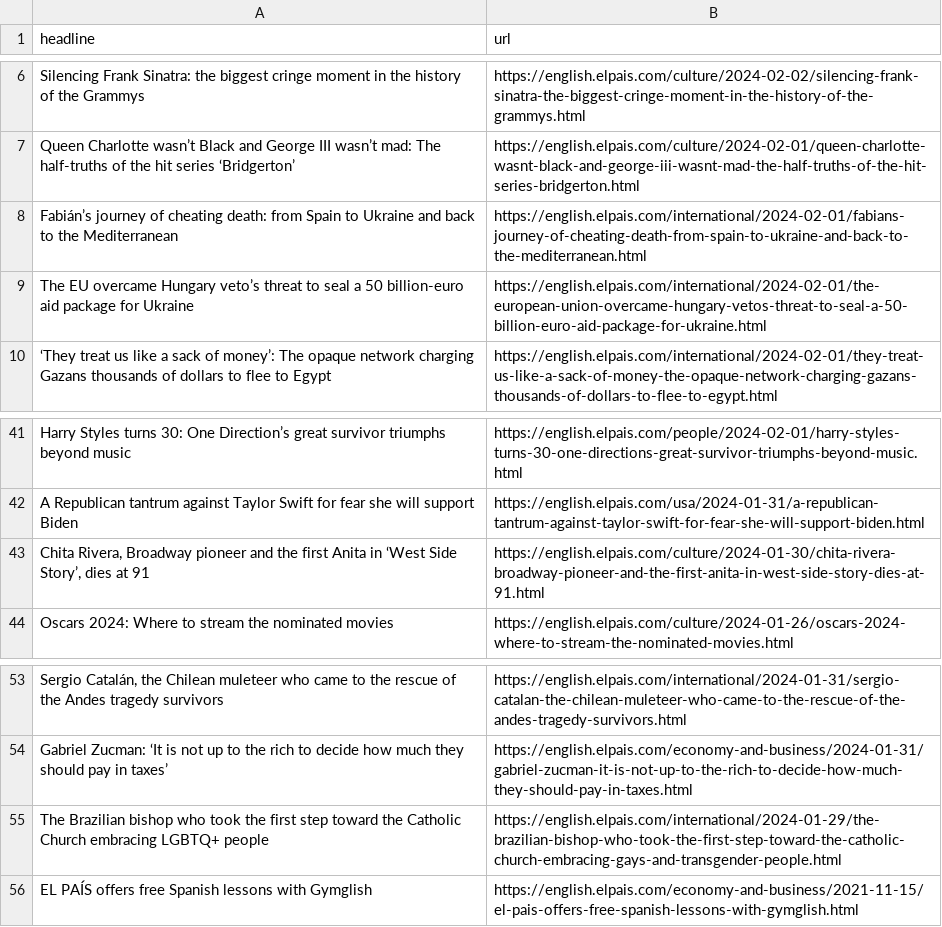
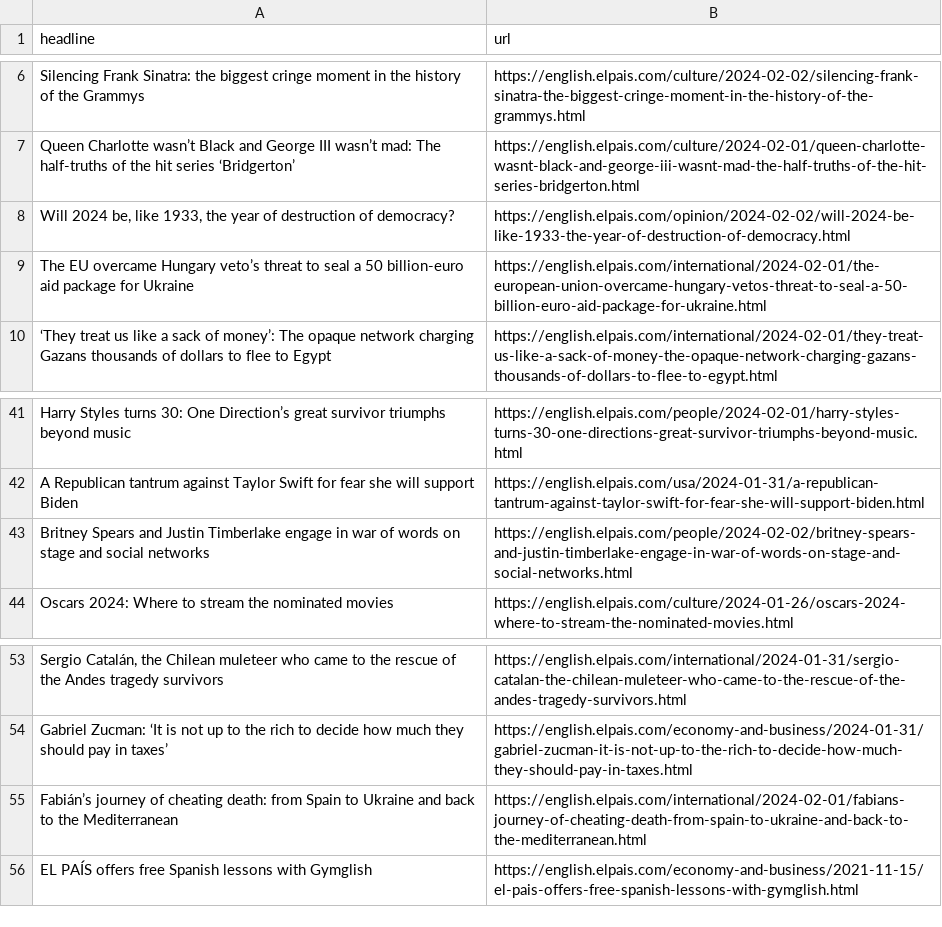
Before and after one commit to dlaiu/headlines-scraper, a CSV file: headlines.csv, drawn as a sheet; only a part is shown, gaps mark what is left out; removed rows and columns are numbered as before the commit, all else as after; the diff names each change by its address in the sheet, - before the commit and + after, or states it on an @@ line.

```diff
--- a/headlines.csv
+++ b/headlines.csv
+row 8: Will 2024 be, like 1933, the year of destruction of democracy? | https://english.elpais.com/opinion/2024-02-02/will-2024-be-like-1933-the-year-of-destruction-of-democracy.html
-row 43: Chita Rivera, Broadway pioneer and the first Anita in ‘West Side Story’, dies at 91 | https://english.elpais.com/culture/2024-01-30/chita-rivera-broadway-pioneer-and-the-first-anita-in-west-side-story-dies-at-91.html
+row 43: Britney Spears and Justin Timberlake engage in war of words on stage and social networks | https://english.elpais.com/people/2024-02-02/britney-spears-and-justin-timberlake-engage-in-war-of-words-on-stage-and-social-networks.html
-row 55: The Brazilian bishop who took the first step toward the Catholic Church embracing LGBTQ+ people | https://english.elpais.com/international/2024-01-29/the-brazilian-bishop-who-took-the-first-step-toward-the-catholic-church-embracing-gays-and-transgender-people.html
@@ row 8 moved to row 55: Fabián’s journey of cheating death: from… @@
```
